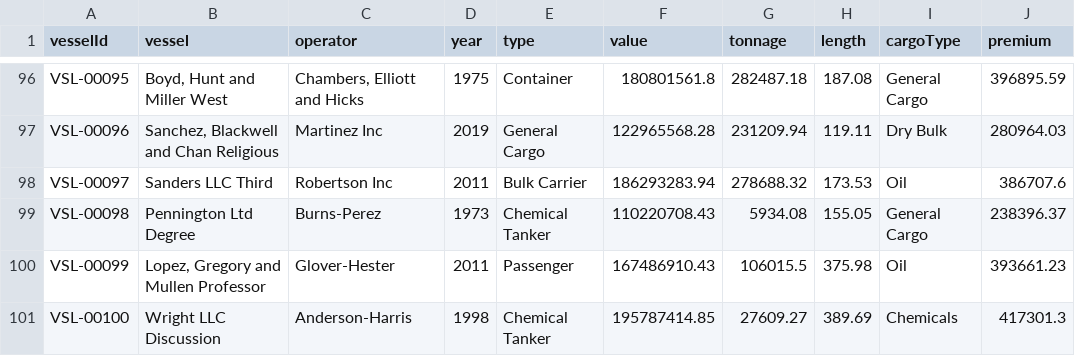
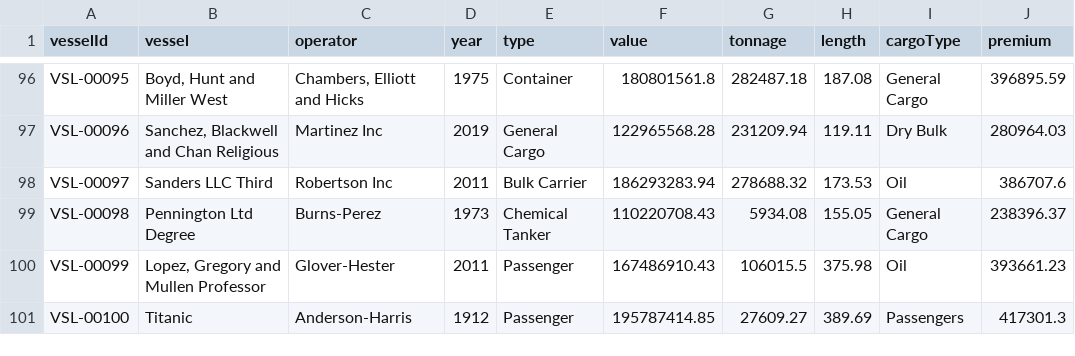
Before and after one commit to baylisoj/python-samples, a CSV file: scripts/data/exposures.csv, drawn as a sheet; only a part is shown, gaps mark what is left out.

Commit message:
updates exposures for testing

```diff
--- a/scripts/data/exposures.csv
+++ b/scripts/data/exposures.csv
@@ -100,2 +100,2 @@ VSL-00098,Pennington Ltd Degree,Burns-Perez,1973,Chemical Tanker,110220708.43,59
 VSL-00099,"Lopez, Gregory and Mullen Professor",Glover-Hester,2011,Passenger,167486910.43,106015.5,375.98,Oil,393661.23
-VSL-00100,Wright LLC Discussion,Anderson-Harris,1998,Chemical Tanker,195787414.85,27609.27,389.69,Chemicals,417301.3
+VSL-00100,Titanic,Anderson-Harris,1912,Passenger,195787414.85,27609.27,389.69,Passengers,417301.3
```
Also changed, not shown: 1 other file.
